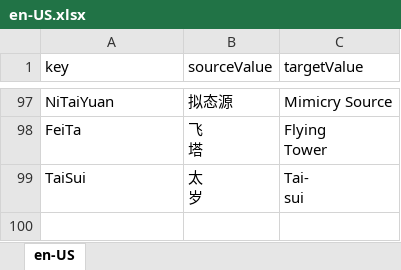
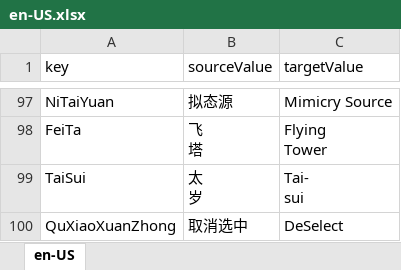
Before and after one commit to 544898458/cocos-creator38-demo, an Excel workbook: assets/翻译/en-US.xlsx, sheet en-US, drawn as a sheet; only a part is shown, gaps mark what is left out; values as stored, in another font and other column widths than the file's, no borders; the diff names each change by its address in the sheet, - before the commit and + after, or states it on an @@ line.

```diff
--- a/assets/翻译/en-US.xlsx (sheet en-US)
+++ b/assets/翻译/en-US.xlsx (sheet en-US)
+row 100: QuXiaoXuanZhong | 取消选中 | DeSelect
```
Also changed, not shown: assets/翻译/zh-Hans-CN.xlsx.
